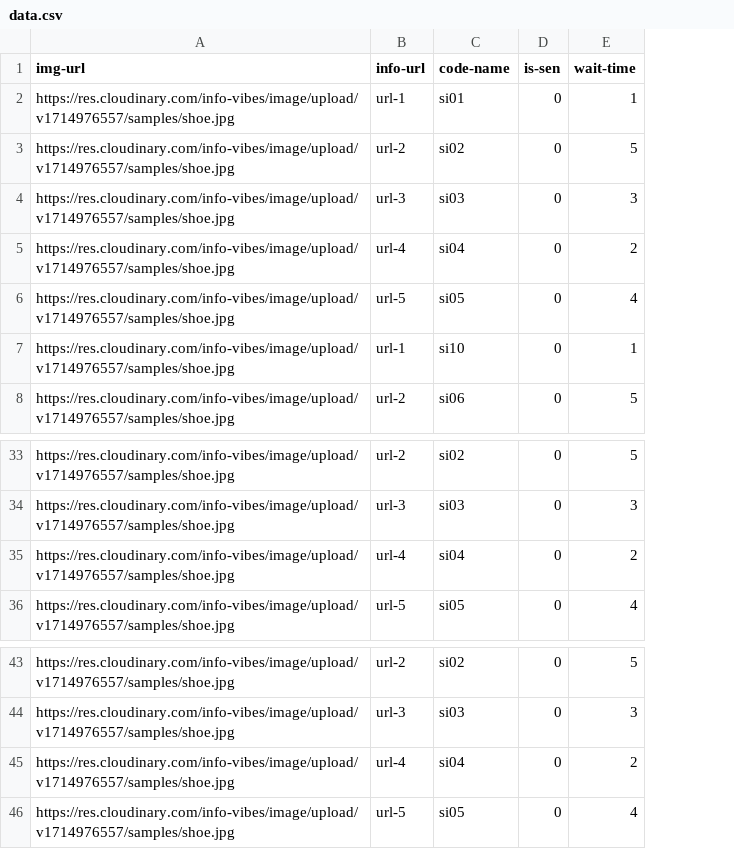
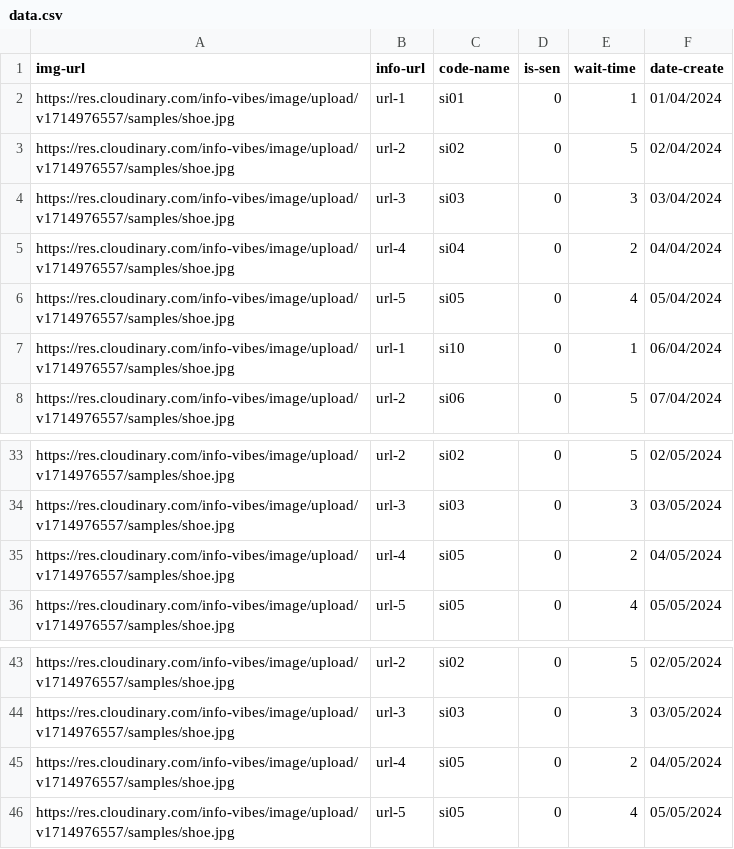
Before and after one commit to justaavoid/nine-sauce, a CSV file: sauce-app/public/data.csv, drawn as a sheet; only a part is shown, gaps mark what is left out; the diff names each change by its address in the sheet, - before the commit and + after, or states it on an @@ line.

```diff
--- a/sauce-app/public/data.csv
+++ b/sauce-app/public/data.csv
+column F (date-create), rows 2-8: 01/04/2024 | 02/04/2024 | 03/04/2024 | 04/04/2024 | 05/04/2024 | 06/04/2024 | 07/04/2024; rows 33-36: 02/05/2024 | 03/05/2024 | 04/05/2024 | 05/05/2024; rows 43-46: 02/05/2024 | 03/05/2024 | 04/05/2024 | 05/05/2024
-C35 (code-name): si04
+C35 (code-name): si05
-C45 (code-name): si04
+C45 (code-name): si05
```
Also changed, not shown: 2 other files.
